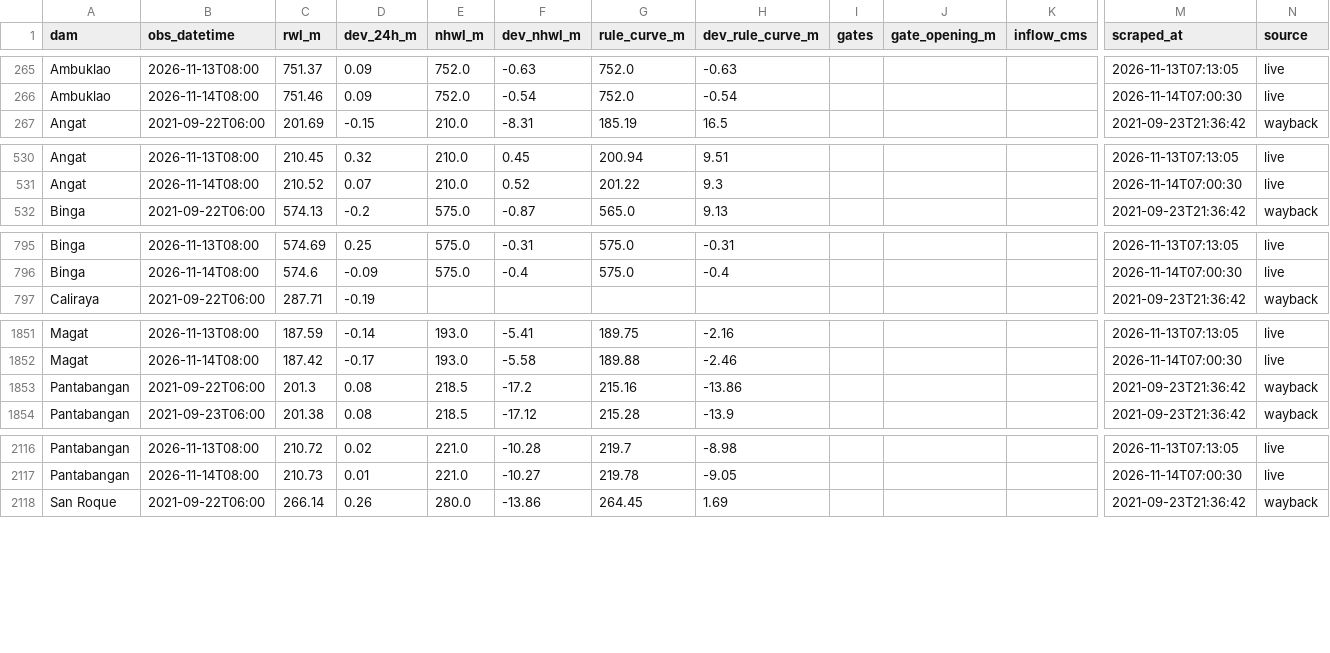
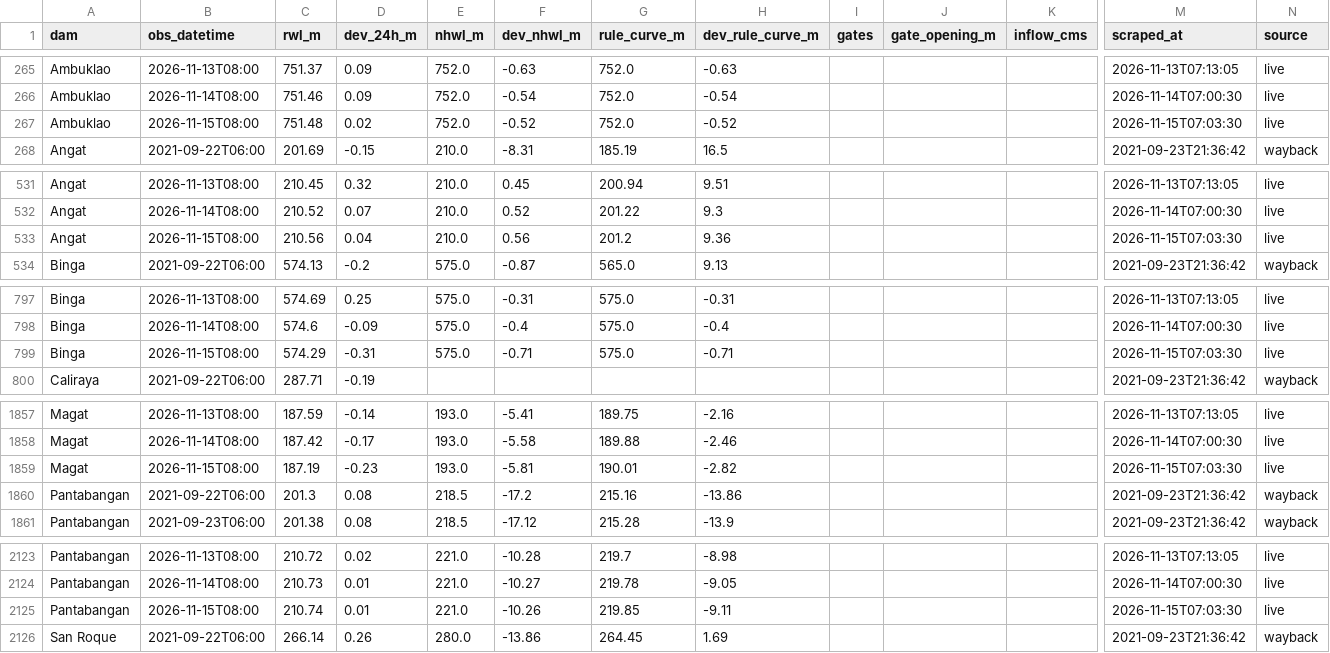
Before and after one commit to Zeref538/apaw, a CSV file: data/dam_levels.csv, drawn as a sheet; only a part is shown, gaps mark what is left out; rows hold the shown columns only; the diff covers the shown part only; the diff names each change by its address in the sheet, - before the commit and + after, or states it on an @@ line.

```diff
--- a/data/dam_levels.csv
+++ b/data/dam_levels.csv
+row 267: Ambuklao | 2026-11-15T08:00 | 751.48 | 0.02 | 752.0 | -0.52 | 752.0 | -0.52 |  |  |  | 2026-11-15T07:03:30 | live
+row 533: Angat | 2026-11-15T08:00 | 210.56 | 0.04 | 210.0 | 0.56 | 201.2 | 9.36 |  |  |  | 2026-11-15T07:03:30 | live
+row 799: Binga | 2026-11-15T08:00 | 574.29 | -0.31 | 575.0 | -0.71 | 575.0 | -0.71 |  |  |  | 2026-11-15T07:03:30 | live
+row 1859: Magat | 2026-11-15T08:00 | 187.19 | -0.23 | 193.0 | -5.81 | 190.01 | -2.82 |  |  |  | 2026-11-15T07:03:30 | live
+row 2125: Pantabangan | 2026-11-15T08:00 | 210.74 | 0.01 | 221.0 | -10.26 | 219.85 | -9.11 |  |  |  | 2026-11-15T07:03:30 | live
```
Also changed, not shown: 4 added rows elsewhere in this file, data/basin_status.csv, eval/learning_curve.csv, 7 other files.
